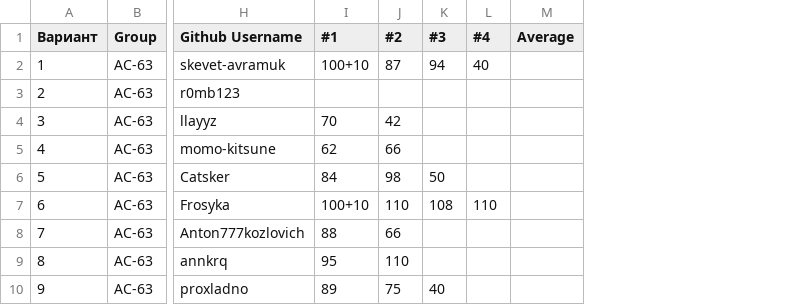
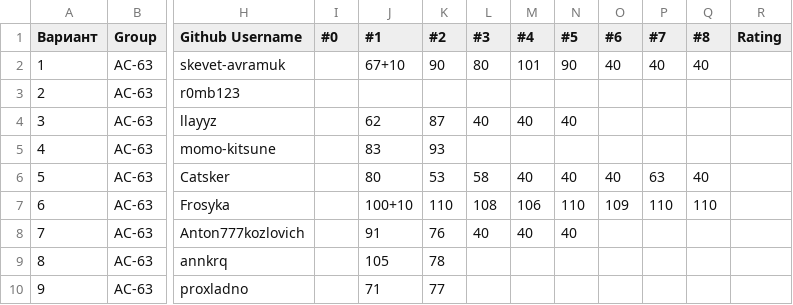
Before and after one commit to brstu/WT-AC-2025, a CSV file: students/students.csv, drawn as a sheet; only a part is shown, gaps mark what is left out; removed rows and columns are numbered as before the commit, all else as after; the diff covers the shown part only; the diff names each change by its address in the sheet, - before the commit and + after, or states it on an @@ line.

```diff
--- a/students/students.csv
+++ b/students/students.csv
+column I (#0), empty
-column M (Average), empty
+column N (#5), rows 2-8: 90 |  | 40 |  | 40 | 110 | 40
+column O (#6), rows 2-7: 40 |  |  |  | 40 | 109
+column P (#7), rows 2-7: 40 |  |  |  | 63 | 110
+column Q (#8), rows 2-7: 40 |  |  |  | 40 | 110
+column R (Rating), empty
-J2 (#1): 100+10
+J2 (#1): 67+10
-K2 (#2): 87
+K2 (#2): 90
-L2 (#3): 94
+L2 (#3): 80
-M2 (#4): 40
+M2 (#4): 101
-J4 (#1): 70
+J4 (#1): 62
-K4 (#2): 42
+K4 (#2): 87
-L4 (#3): (empty)
+L4 (#3): 40
-M4 (#4): (empty)
+M4 (#4): 40
-J5 (#1): 62
+J5 (#1): 83
-K5 (#2): 66
+K5 (#2): 93
-J6 (#1): 84
+J6 (#1): 80
-K6 (#2): 98
+K6 (#2): 53
-L6 (#3): 50
+L6 (#3): 58
-M6 (#4): (empty)
+M6 (#4): 40
-M7 (#4): 110
+M7 (#4): 106
-J8 (#1): 88
+J8 (#1): 91
-K8 (#2): 66
+K8 (#2): 76
-L8 (#3): (empty)
+L8 (#3): 40
-M8 (#4): (empty)
+M8 (#4): 40
-J9 (#1): 95
+J9 (#1): 105
-K9 (#2): 110
+K9 (#2): 78
-J10 (#1): 89
+J10 (#1): 71
-K10 (#2): 75
+K10 (#2): 77
-L10 (#3): 40
+L10 (#3): (empty)
```
Also changed, not shown: 93 edited cells elsewhere in this file.
